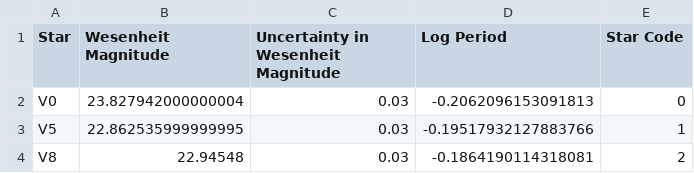
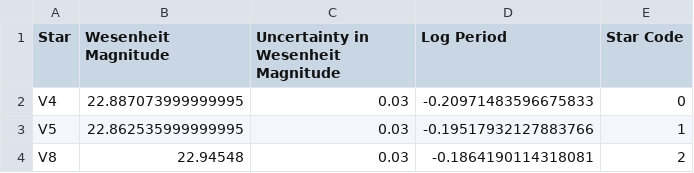
Before and after one commit to pranav-nagarajan/Variable-Stars, a CSV file: Monte Carlo/and_sixteen_mcmc.csv, drawn as a sheet; removed rows and columns are numbered as before the commit, all else as after; the diff names each change by its address in the sheet, - before the commit and + after, or states it on an @@ line.

```diff
--- a/Monte Carlo/and_sixteen_mcmc.csv
+++ b/Monte Carlo/and_sixteen_mcmc.csv
-row 2: V0 | 23.827942000000004 | 0.03 | -0.2062096153091813 | 0
+row 2: V4 | 22.887073999999995 | 0.03 | -0.20971483596675833 | 0
```
Also changed, not shown: 3 other files.
